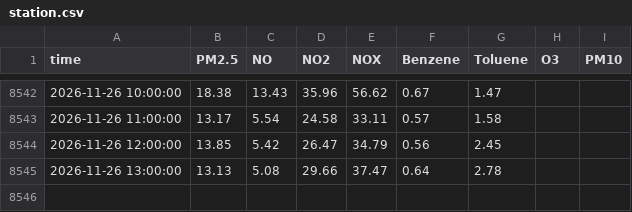
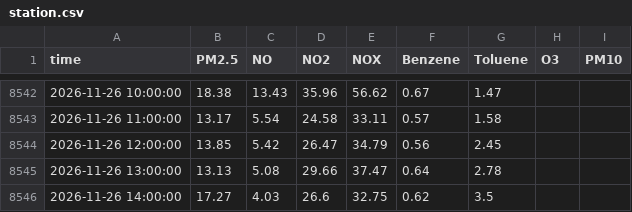
Before and after one commit to Yonifal/shoham-air, a CSV file: data/station.csv, drawn as a sheet; only a part is shown, gaps mark what is left out; the diff names each change by its address in the sheet, - before the commit and + after, or states it on an @@ line.

```diff
--- a/data/station.csv
+++ b/data/station.csv
+row 8546: 2026-11-26 14:00:00 | 17.27 | 4.03 | 26.6 | 32.75 | 0.62 | 3.5
```
Also changed, not shown: 2 other files.
